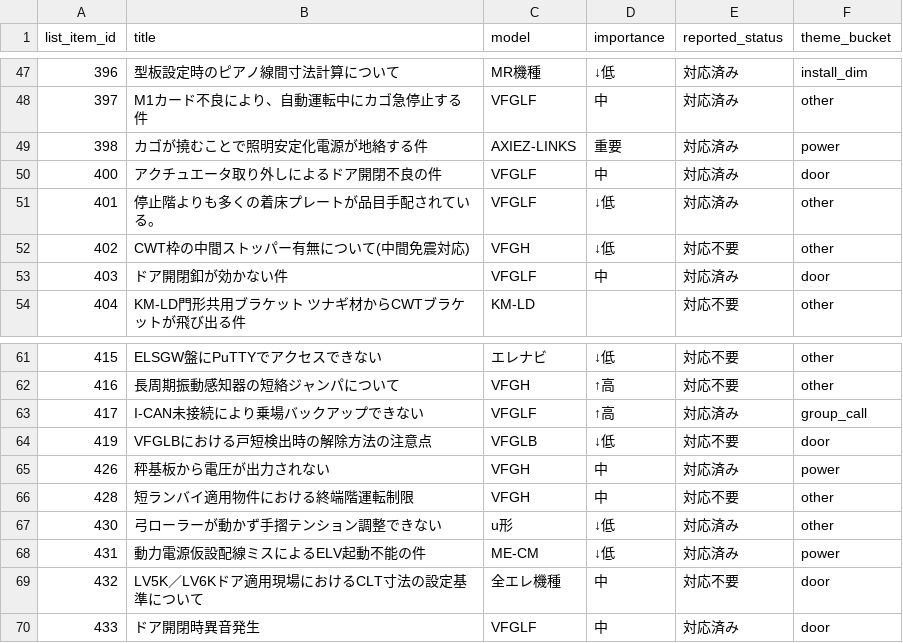
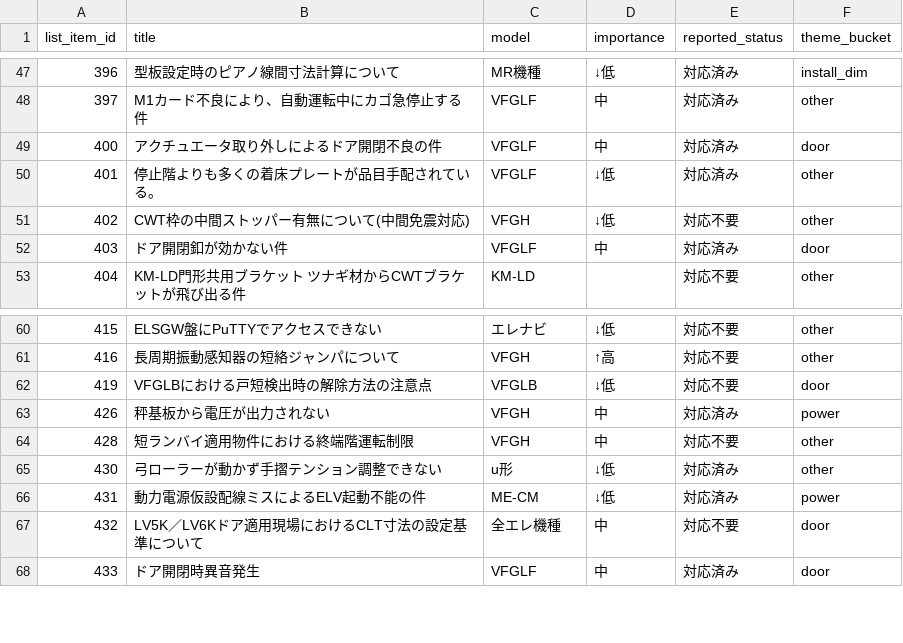
Before and after one commit to Mona71072/EleKnowledge-AI, a TSV file: knowledge/source-snapshots/reconcile-lists-unmatched-extended.tsv, drawn as a sheet; only a part is shown, gaps mark what is left out.

```diff
--- a/knowledge/source-snapshots/reconcile-lists-unmatched-extended.tsv
+++ b/knowledge/source-snapshots/reconcile-lists-unmatched-extended.tsv
@@ -48,3 +48,2 @@ list_item_id	title	model	importance	reported_status	theme_bucket
 397	M1カード不良により、自動運転中にカゴ急停止する件	VFGLF	中	対応済み	other
-398	カゴが撓むことで照明安定化電源が地絡する件	AXIEZ-LINKS	重要	対応済み	power
 400	アクチュエータ取り外しによるドア開閉不良の件	VFGLF	中	対応済み	door
@@ -62,3 +61,2 @@ list_item_id	title	model	importance	reported_status	theme_bucket
 416	長周期振動感知器の短絡ジャンパについて	VFGH	↑高	対応不要	other
-417	I-CAN未接続により乗場バックアップできない	VFGLF	↑高	対応済み	group_call
 419	VFGLBにおける戸短検出時の解除方法の注意点	VFGLB	↓低	対応不要	door
```
Also changed, not shown: knowledge/source-snapshots/reconcile-lists-matched-extended.tsv, knowledge/source-snapshots/reconcile-lists-matched.tsv, 7 other files.
